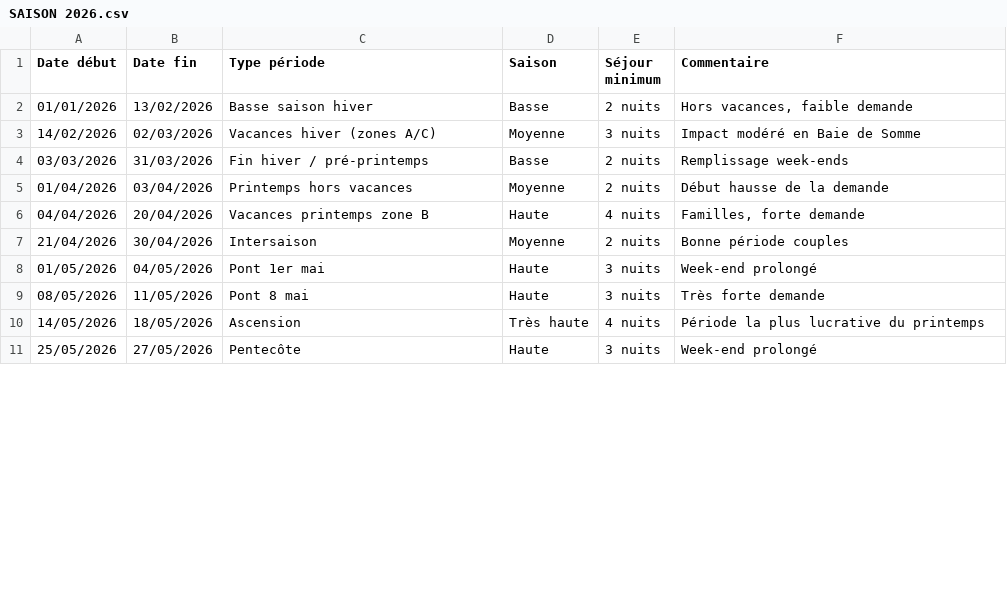
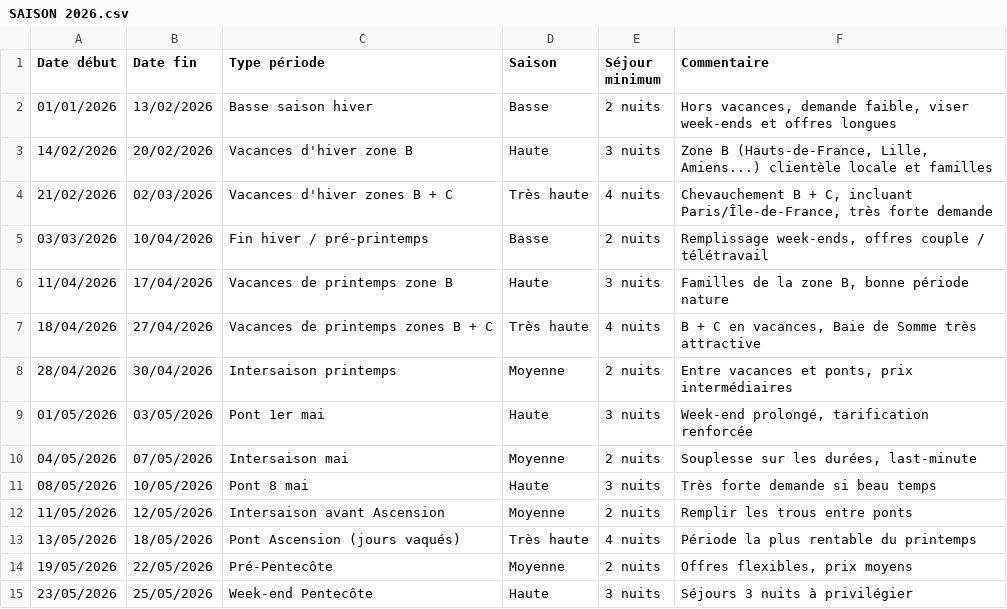
Before and after one commit to Thomasleroy80550/pourulric2, a CSV file: public/data/SAISON 2026.csv, drawn as a sheet; only a part is shown; the diff covers the shown part only.

Commit message:
[dyad] Intégrer CSV fourni et retirer correctif hiver - wrote 2 file(s)

```diff
--- a/public/data/SAISON 2026.csv
+++ b/public/data/SAISON 2026.csv
@@ -1,11 +1,15 @@
 Date début;Date fin;Type période;Saison;Séjour minimum;Commentaire
-01/01/2026;13/02/2026;Basse saison hiver;Basse;2 nuits;Hors vacances, faible demande
-14/02/2026;02/03/2026;Vacances hiver (zones A/C);Moyenne;3 nuits;Impact modéré en Baie de Somme
-03/03/2026;31/03/2026;Fin hiver / pré-printemps;Basse;2 nuits;Remplissage week-ends
-01/04/2026;03/04/2026;Printemps hors vacances;Moyenne;2 nuits;Début hausse de la demande
-04/04/2026;20/04/2026;Vacances printemps zone B;Haute;4 nuits;Familles, forte demande
-21/04/2026;30/04/2026;Intersaison;Moyenne;2 nuits;Bonne période couples
-01/05/2026;04/05/2026;Pont 1er mai;Haute;3 nuits;Week-end prolongé
-08/05/2026;11/05/2026;Pont 8 mai;Haute;3 nuits;Très forte demande
-14/05/2026;18/05/2026;Ascension;Très haute;4 nuits;Période la plus lucrative du printemps
-25/05/2026;27/05/2026;Pentecôte;Haute;3 nuits;Week-end prolongé
+01/01/2026;13/02/2026;Basse saison hiver;Basse;2 nuits;Hors vacances, demande faible, viser week-ends et offres longues
+14/02/2026;20/02/2026;Vacances d'hiver zone B;Haute;3 nuits;Zone B (Hauts-de-France, Lille, Amiens...) clientèle locale et familles
+21/02/2026;02/03/2026;Vacances d'hiver zones B + C;Très haute;4 nuits;Chevauchement B + C, incluant Paris/Île-de-France, très forte demande
+03/03/2026;10/04/2026;Fin hiver / pré-printemps;Basse;2 nuits;Remplissage week-ends, offres couple / télétravail
+11/04/2026;17/04/2026;Vacances de printemps zone B;Haute;3 nuits;Familles de la zone B, bonne période nature
+18/04/2026;27/04/2026;Vacances de printemps zones B + C;Très haute;4 nuits;B + C en vacances, Baie de Somme très attractive
+28/04/2026;30/04/2026;Intersaison printemps;Moyenne;2 nuits;Entre vacances et ponts, prix intermédiaires
+01/05/2026;03/05/2026;Pont 1er mai;Haute;3 nuits;Week-end prolongé, tarification renforcée
+04/05/2026;07/05/2026;Intersaison mai;Moyenne;2 nuits;Souplesse sur les durées, last-minute
+08/05/2026;10/05/2026;Pont 8 mai;Haute;3 nuits;Très forte demande si beau temps
+11/05/2026;12/05/2026;Intersaison avant Ascension;Moyenne;2 nuits;Remplir les trous entre ponts
+13/05/2026;18/05/2026;Pont Ascension (jours vaqués);Très haute;4 nuits;Période la plus rentable du printemps
+19/05/2026;22/05/2026;Pré-Pentecôte;Moyenne;2 nuits;Offres flexibles, prix moyens
+23/05/2026;25/05/2026;Week-end Pentecôte;Haute;3 nuits;Séjours 3 nuits à privilégier
```
Also changed, not shown: 1 added row and 17 edited cells elsewhere in this file, 1 other file.
